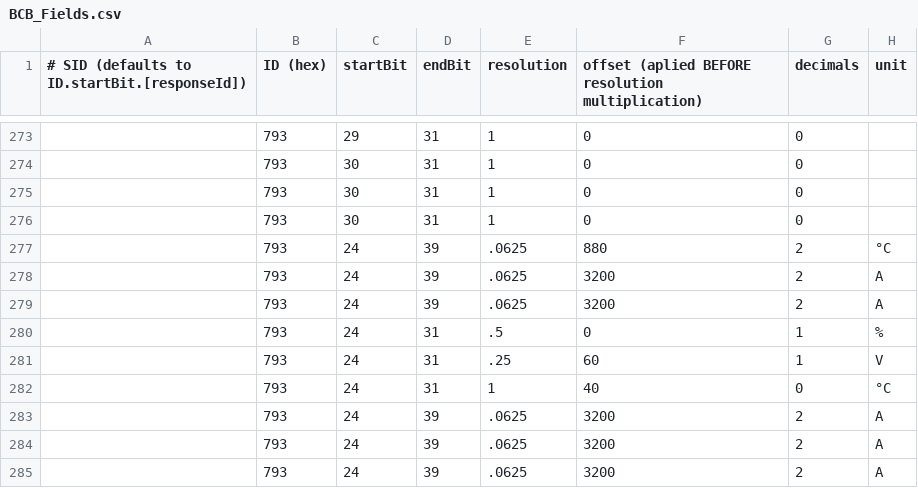
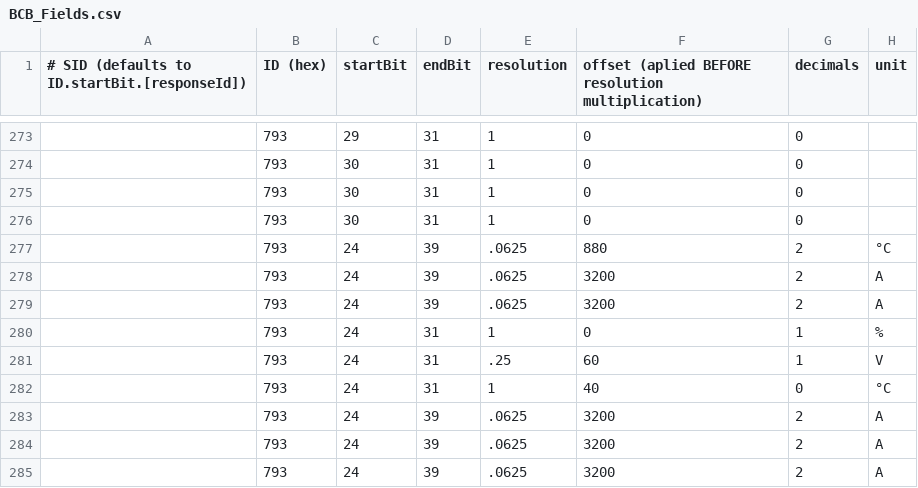
Before and after one commit to fesch/CanZE, a CSV file: app/src/main/assets/BCB_Fields.csv, drawn as a sheet; only a part is shown, gaps mark what is left out; the diff names each change by its address in the sheet, - before the commit and + after, or states it on an @@ line.

```diff
--- a/app/src/main/assets/BCB_Fields.csv
+++ b/app/src/main/assets/BCB_Fields.csv
-E280 (resolution): .5
+E280 (resolution): 1
```
Also changed, not shown: app/src/main/assets/_FieldsAlt.csv.
